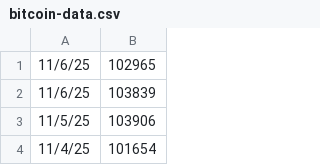
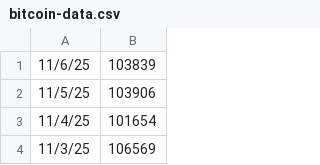
Before and after one commit to pricetools-space/btc-price-csv, a CSV file: bitcoin-data.csv, drawn as a sheet; only a part is shown; the shorter side is filled out with more unchanged rows; the diff names each change by its address in the sheet, - before the commit and + after, or states it on an @@ line.

Commit message:
Update bitcoin-data.csv

```diff
--- a/bitcoin-data.csv
+++ b/bitcoin-data.csv
-row 1: 11/6/25 | 102965
```
